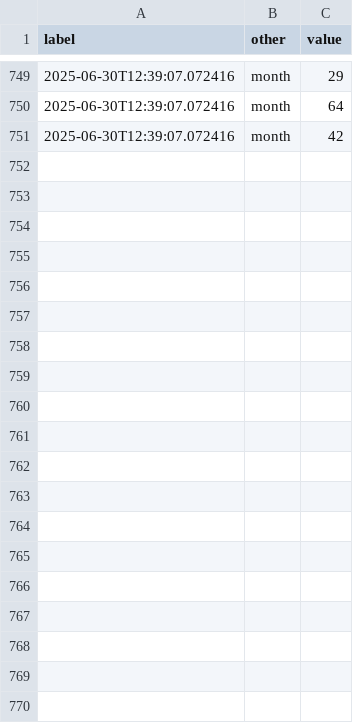
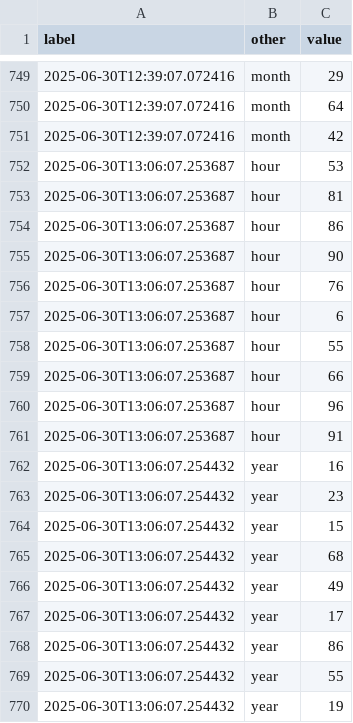
Before and after one commit to abikesa/grand-illusion, a CSV file: data/formatted.csv, drawn as a sheet; only a part is shown, gaps mark what is left out; the diff covers the shown part only; the diff names each change by its address in the sheet, - before the commit and + after, or states it on an @@ line.

```diff
--- a/data/formatted.csv
+++ b/data/formatted.csv
+row 752: 2025-06-30T13:06:07.253687 | hour | 53
+row 753: 2025-06-30T13:06:07.253687 | hour | 81
+row 754: 2025-06-30T13:06:07.253687 | hour | 86
+row 755: 2025-06-30T13:06:07.253687 | hour | 90
+row 756: 2025-06-30T13:06:07.253687 | hour | 76
+row 757: 2025-06-30T13:06:07.253687 | hour | 6
+row 758: 2025-06-30T13:06:07.253687 | hour | 55
+row 759: 2025-06-30T13:06:07.253687 | hour | 66
+row 760: 2025-06-30T13:06:07.253687 | hour | 96
+row 761: 2025-06-30T13:06:07.253687 | hour | 91
+row 762: 2025-06-30T13:06:07.254432 | year | 16
+row 763: 2025-06-30T13:06:07.254432 | year | 23
+row 764: 2025-06-30T13:06:07.254432 | year | 15
+row 765: 2025-06-30T13:06:07.254432 | year | 68
+row 766: 2025-06-30T13:06:07.254432 | year | 49
+row 767: 2025-06-30T13:06:07.254432 | year | 17
+row 768: 2025-06-30T13:06:07.254432 | year | 86
+row 769: 2025-06-30T13:06:07.254432 | year | 55
+row 770: 2025-06-30T13:06:07.254432 | year | 19
```
Also changed, not shown: 31 added rows elsewhere in this file, data/generated_day.csv, data/generated_hour.csv, 4 other files.
